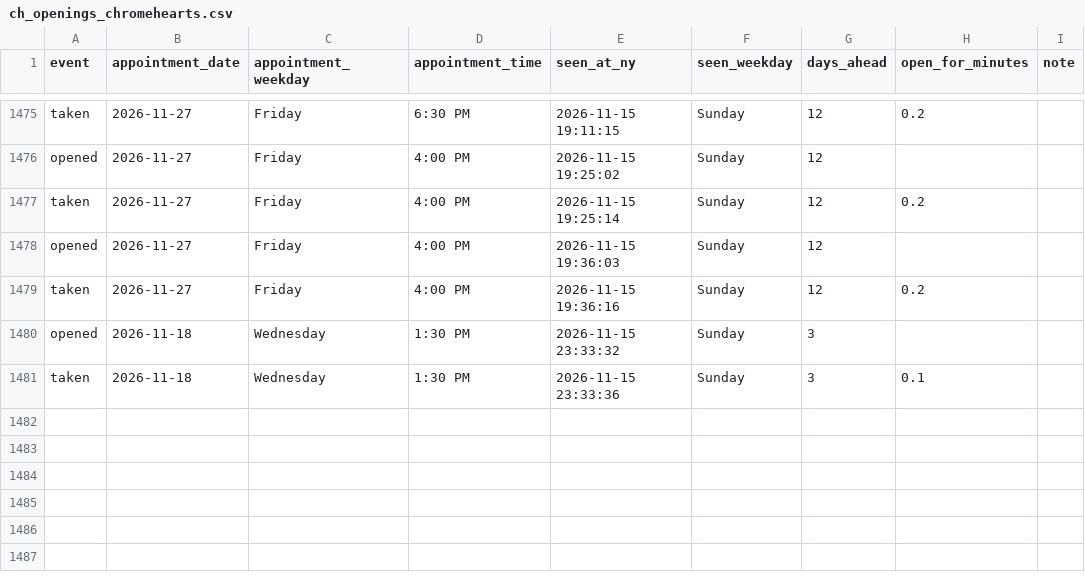
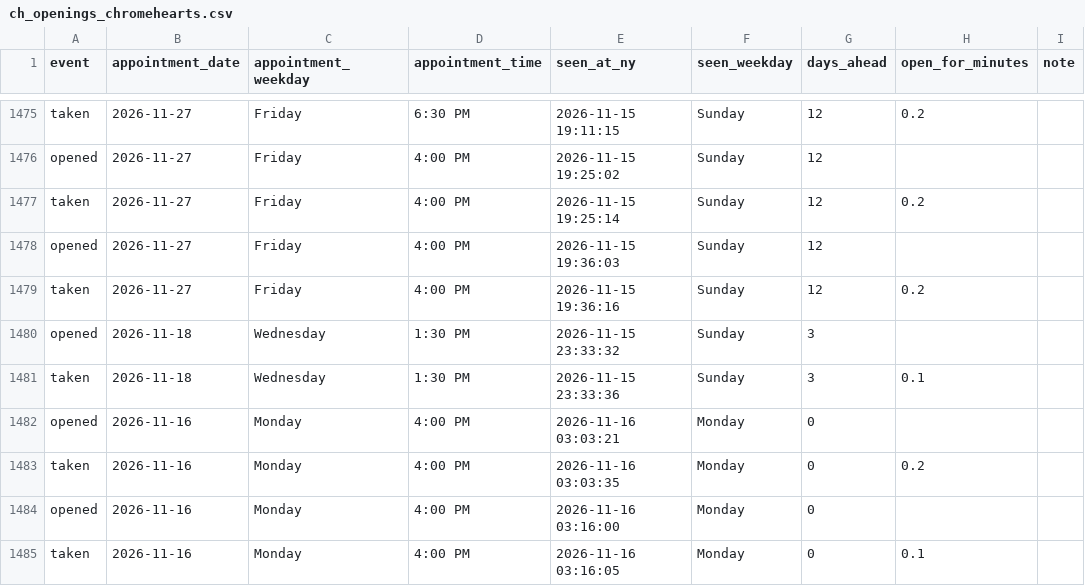
Before and after one commit to striker818/ch-booker, a CSV file: ch_openings_chromehearts.csv, drawn as a sheet; only a part is shown, gaps mark what is left out.

```diff
--- a/ch_openings_chromehearts.csv
+++ b/ch_openings_chromehearts.csv
@@ -1481 +1481,5 @@ opened,2026-11-18,Wednesday,1:30 PM,2026-11-15 23:33:32,Sunday,3,,
 taken,2026-11-18,Wednesday,1:30 PM,2026-11-15 23:33:36,Sunday,3,0.1,
+opened,2026-11-16,Monday,4:00 PM,2026-11-16 03:03:21,Monday,0,,
+taken,2026-11-16,Monday,4:00 PM,2026-11-16 03:03:35,Monday,0,0.2,
+opened,2026-11-16,Monday,4:00 PM,2026-11-16 03:16:00,Monday,0,,
+taken,2026-11-16,Monday,4:00 PM,2026-11-16 03:16:05,Monday,0,0.1,
```
Also changed, not shown: 1 other file.
